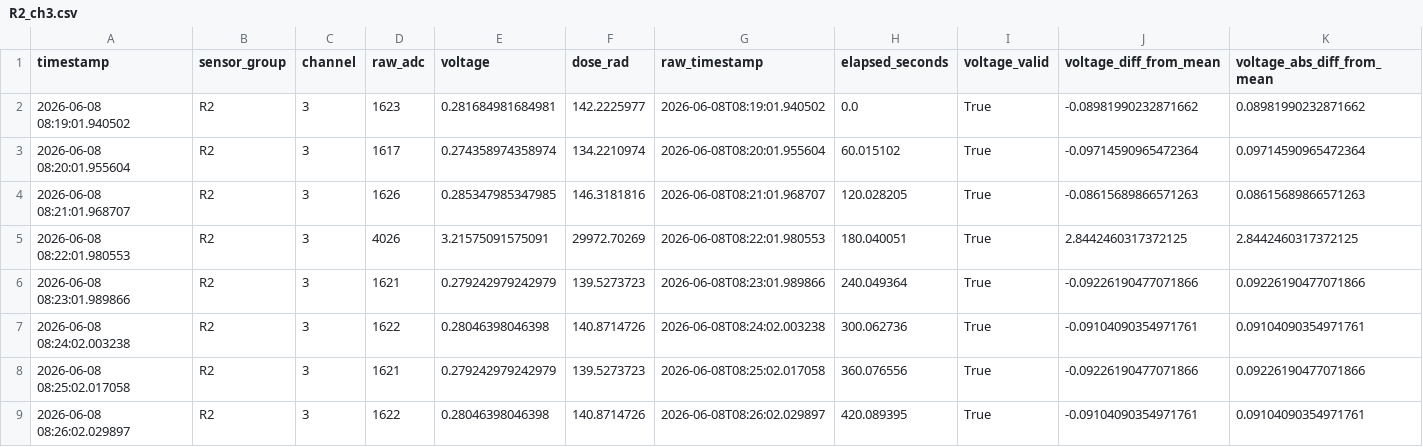
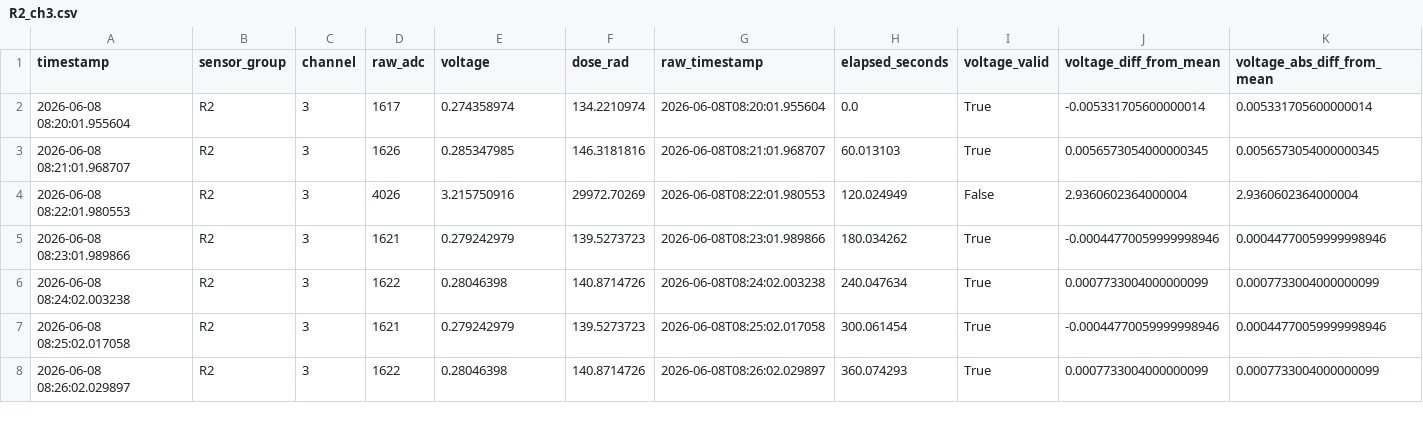
Before and after one commit to Melagen-Labs/radfet_data_analysis, a CSV file: sensor_analysis/R2_ch3.csv, drawn as a sheet; only a part is shown; the diff covers the shown part only.

```diff
--- a/sensor_analysis/R2_ch3.csv
+++ b/sensor_analysis/R2_ch3.csv
@@ -1,9 +1,8 @@
 timestamp,sensor_group,channel,raw_adc,voltage,dose_rad,raw_timestamp,elapsed_seconds,voltage_valid,voltage_diff_from_mean,voltage_abs_diff_from_mean
-2026-06-08 08:19:01.940502,R2,3,1623,0.281684981684981,142.2225977,2026-06-08T08:19:01.940502,0.0,True,-0.08981990232871662,0.08981990232871662
-2026-06-08 08:20:01.955604,R2,3,1617,0.274358974358974,134.2210974,2026-06-08T08:20:01.955604,60.015102,True,-0.09714590965472364,0.09714590965472364
-2026-06-08 08:21:01.968707,R2,3,1626,0.285347985347985,146.3181816,2026-06-08T08:21:01.968707,120.028205,True,-0.08615689866571263,0.08615689866571263
-2026-06-08 08:22:01.980553,R2,3,4026,3.21575091575091,29972.70269,2026-06-08T08:22:01.980553,180.040051,True,2.8442460317372125,2.8442460317372125
-2026-06-08 08:23:01.989866,R2,3,1621,0.279242979242979,139.5273723,2026-06-08T08:23:01.989866,240.049364,True,-0.09226190477071866,0.09226190477071866
-2026-06-08 08:24:02.003238,R2,3,1622,0.28046398046398,140.8714726,2026-06-08T08:24:02.003238,300.062736,True,-0.09104090354971761,0.09104090354971761
-2026-06-08 08:25:02.017058,R2,3,1621,0.279242979242979,139.5273723,2026-06-08T08:25:02.017058,360.076556,True,-0.09226190477071866,0.09226190477071866
-2026-06-08 08:26:02.029897,R2,3,1622,0.28046398046398,140.8714726,2026-06-08T08:26:02.029897,420.089395,True,-0.09104090354971761,0.09104090354971761
+2026-06-08 08:20:01.955604,R2,3,1617,0.274358974,134.2210974,2026-06-08T08:20:01.955604,0.0,True,-0.005331705600000014,0.005331705600000014
+2026-06-08 08:21:01.968707,R2,3,1626,0.285347985,146.3181816,2026-06-08T08:21:01.968707,60.013103,True,0.0056573054000000345,0.0056573054000000345
+2026-06-08 08:22:01.980553,R2,3,4026,3.215750916,29972.70269,2026-06-08T08:22:01.980553,120.024949,False,2.9360602364000004,2.9360602364000004
+2026-06-08 08:23:01.989866,R2,3,1621,0.279242979,139.5273723,2026-06-08T08:23:01.989866,180.034262,True,-0.00044770059999998946,0.00044770059999998946
+2026-06-08 08:24:02.003238,R2,3,1622,0.28046398,140.8714726,2026-06-08T08:24:02.003238,240.047634,True,0.0007733004000000099,0.0007733004000000099
+2026-06-08 08:25:02.017058,R2,3,1621,0.279242979,139.5273723,2026-06-08T08:25:02.017058,300.061454,True,-0.00044770059999998946,0.00044770059999998946
+2026-06-08 08:26:02.029897,R2,3,1622,0.28046398,140.8714726,2026-06-08T08:26:02.029897,360.074293,True,0.0007733004000000099,0.0007733004000000099
```
Also changed, not shown: 93 edited cells elsewhere in this file, LeadEnclosureData.csv, sensor_analysis/R2_ch1.csv, 11 other files.
